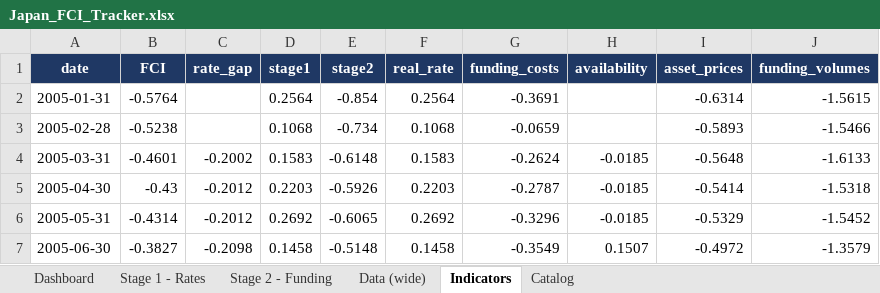
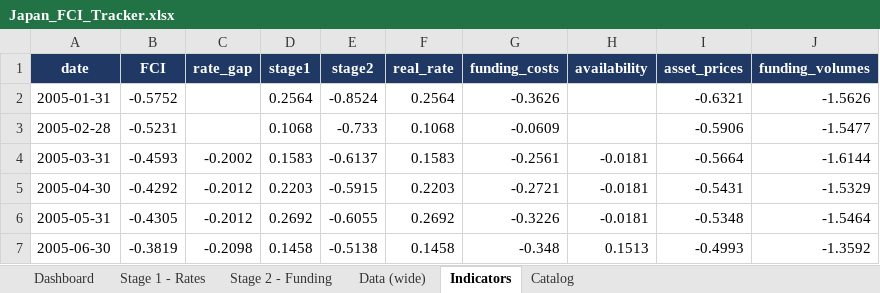
Before and after one commit to LY069/Japan-Financial-Condition-Tracker, an Excel workbook: Japan_FCI_Tracker.xlsx, sheet Indicators, drawn as a sheet; only a part is shown; values as stored, in another font and other column widths than the file's, no borders; the diff covers the shown part only; the diff names each change by its address in the sheet, - before the commit and + after, or states it on an @@ line.

```diff
--- a/Japan_FCI_Tracker.xlsx (sheet Indicators)
+++ b/Japan_FCI_Tracker.xlsx (sheet Indicators)
-B2 (FCI): -0.5764
+B2 (FCI): -0.5752
-E2 (stage2): -0.854
+E2 (stage2): -0.8524
-G2 (funding_costs): -0.3691
+G2 (funding_costs): -0.3626
-I2 (asset_prices): -0.6314
+I2 (asset_prices): -0.6321
-J2 (funding_volumes): -1.5615
+J2 (funding_volumes): -1.5626
-B3 (FCI): -0.5238
+B3 (FCI): -0.5231
-E3 (stage2): -0.734
+E3 (stage2): -0.733
-G3 (funding_costs): -0.0659
+G3 (funding_costs): -0.0609
-I3 (asset_prices): -0.5893
+I3 (asset_prices): -0.5906
-J3 (funding_volumes): -1.5466
+J3 (funding_volumes): -1.5477
-B4 (FCI): -0.4601
+B4 (FCI): -0.4593
-E4 (stage2): -0.6148
+E4 (stage2): -0.6137
-G4 (funding_costs): -0.2624
+G4 (funding_costs): -0.2561
-H4:H6 (availability): -0.0185
+H4:H6 (availability): -0.0181
-I4 (asset_prices): -0.5648
+I4 (asset_prices): -0.5664
-J4 (funding_volumes): -1.6133
+J4 (funding_volumes): -1.6144
-B5 (FCI): -0.43
+B5 (FCI): -0.4292
-E5 (stage2): -0.5926
+E5 (stage2): -0.5915
-G5 (funding_costs): -0.2787
+G5 (funding_costs): -0.2721
-I5 (asset_prices): -0.5414
+I5 (asset_prices): -0.5431
-J5 (funding_volumes): -1.5318
+J5 (funding_volumes): -1.5329
-B6 (FCI): -0.4314
+B6 (FCI): -0.4305
-E6 (stage2): -0.6065
+E6 (stage2): -0.6055
-G6 (funding_costs): -0.3296
+G6 (funding_costs): -0.3226
-I6 (asset_prices): -0.5329
+I6 (asset_prices): -0.5348
-J6 (funding_volumes): -1.5452
+J6 (funding_volumes): -1.5464
-B7 (FCI): -0.3827
+B7 (FCI): -0.3819
-E7 (stage2): -0.5148
+E7 (stage2): -0.5138
-G7 (funding_costs): -0.3549
+G7 (funding_costs): -0.348
-H7 (availability): 0.1507
+H7 (availability): 0.1513
-I7 (asset_prices): -0.4972
+I7 (asset_prices): -0.4993
-J7 (funding_volumes): -1.3579
+J7 (funding_volumes): -1.3592
```
Also changed, not shown: 1 added row and 1513 edited cells elsewhere in this sheet, sheet Data (wide), sheet Stage 1 - Rates, sheet Dashboard, sheet Stage 2 - Funding, hidden cells, charts or pictures, Japan_ML_Tracker.xlsx, 5 other files.
